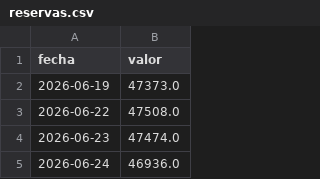
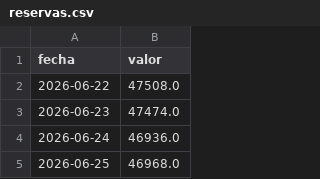
Before and after one commit to Maxicaprari/bcra-dashboard, a CSV file: data/reservas.csv, drawn as a sheet; only a part is shown; the shorter side is filled out with more unchanged rows.

```diff
--- a/data/reservas.csv
+++ b/data/reservas.csv
@@ -1,3 +1,2 @@
 fecha,valor
-2026-06-19,47373.0
 2026-06-22,47508.0
```
Also changed, not shown: data/base_monetaria.csv, data/tasa_plazo_fijo.csv, 3 other files.
